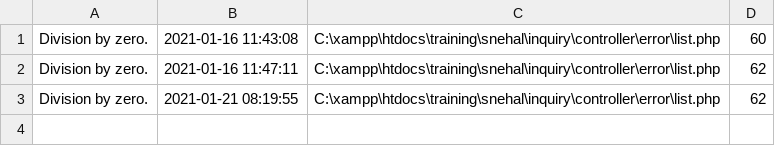
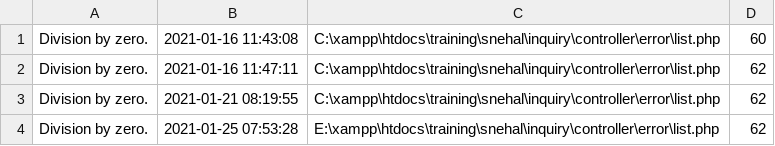
Before and after one commit to shinecorner/training, a CSV file: snehal/inquiry/error/logs/error.csv, drawn as a sheet.

```diff
--- a/snehal/inquiry/error/logs/error.csv
+++ b/snehal/inquiry/error/logs/error.csv
@@ -3 +3,2 @@
 "Division by zero.","2021-01-21 08:19:55","C:\xampp\htdocs\training\snehal\inquiry\controller\error\list.php",62
+"Division by zero.","2021-01-25 07:53:28","E:\xampp\htdocs\training\snehal\inquiry\controller\error\list.php",62
```
Also changed, not shown: 6 other files.
